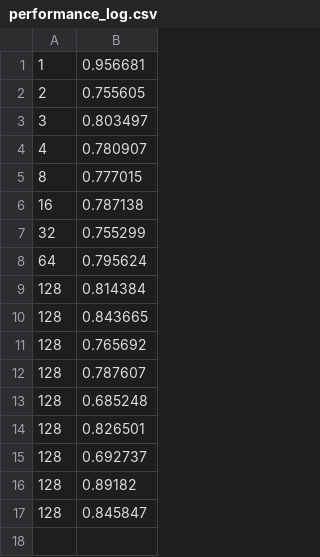
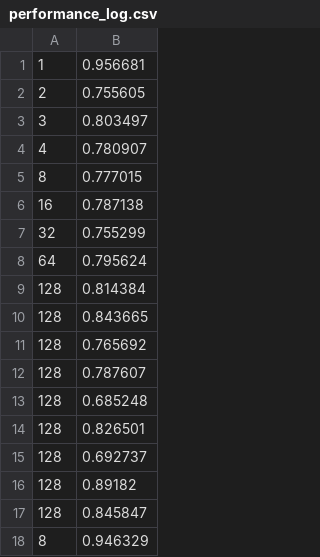
Before and after one commit to Lianasy/CourseWorkApp, a CSV file: cmake-build-debug/performance_log.csv, drawn as a sheet.

```diff
--- a/cmake-build-debug/performance_log.csv
+++ b/cmake-build-debug/performance_log.csv
@@ -17 +17,2 @@
 128,0.845847
+8,0.946329
```
Also changed, not shown: 8 other files.
